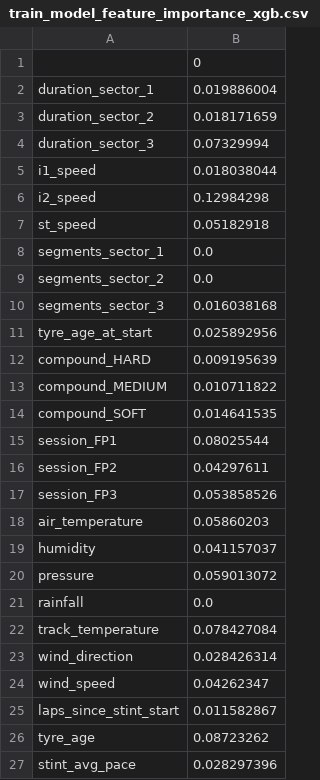
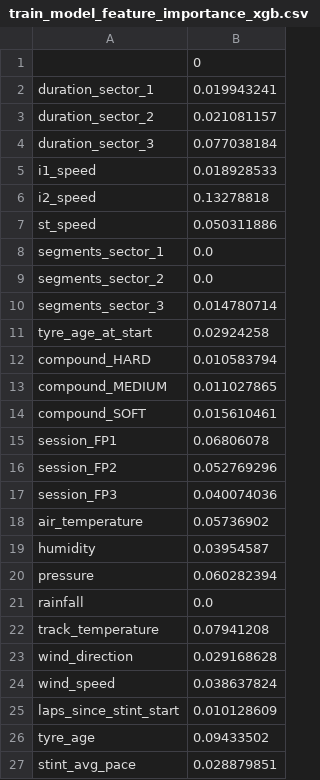
Before and after one commit to mesonicDEVAJ18/F1StrategyPredictor, a CSV file: scripts/results/train_model/train_model_feature_importance_xgb.csv, drawn as a sheet.

```diff
--- a/scripts/results/train_model/train_model_feature_importance_xgb.csv
+++ b/scripts/results/train_model/train_model_feature_importance_xgb.csv
@@ -1,27 +1,27 @@
 ,0
-duration_sector_1,0.019886004
-duration_sector_2,0.018171659
-duration_sector_3,0.07329994
-i1_speed,0.018038044
-i2_speed,0.12984298
-st_speed,0.05182918
+duration_sector_1,0.019943241
+duration_sector_2,0.021081157
+duration_sector_3,0.077038184
+i1_speed,0.018928533
+i2_speed,0.13278818
+st_speed,0.050311886
 segments_sector_1,0.0
 segments_sector_2,0.0
-segments_sector_3,0.016038168
-tyre_age_at_start,0.025892956
-compound_HARD,0.009195639
-compound_MEDIUM,0.010711822
-compound_SOFT,0.014641535
-session_FP1,0.08025544
-session_FP2,0.04297611
-session_FP3,0.053858526
-air_temperature,0.05860203
-humidity,0.041157037
-pressure,0.059013072
+segments_sector_3,0.014780714
+tyre_age_at_start,0.02924258
+compound_HARD,0.010583794
+compound_MEDIUM,0.011027865
+compound_SOFT,0.015610461
+session_FP1,0.06806078
+session_FP2,0.052769296
+session_FP3,0.040074036
+air_temperature,0.05736902
+humidity,0.03954587
+pressure,0.060282394
 rainfall,0.0
-track_temperature,0.078427084
-wind_direction,0.028426314
-wind_speed,0.04262347
-laps_since_stint_start,0.011582867
-tyre_age,0.08723262
-stint_avg_pace,0.028297396
+track_temperature,0.07941208
+wind_direction,0.029168628
+wind_speed,0.038637824
+laps_since_stint_start,0.010128609
+tyre_age,0.09433502
+stint_avg_pace,0.028879851
```
Also changed, not shown: scripts/results/feature_engineer/feature_engineer_feature_engineered_snapshot.csv, scripts/results/strategy_simulator/strategy_simulator_stint_totals.csv, 25 other files.
